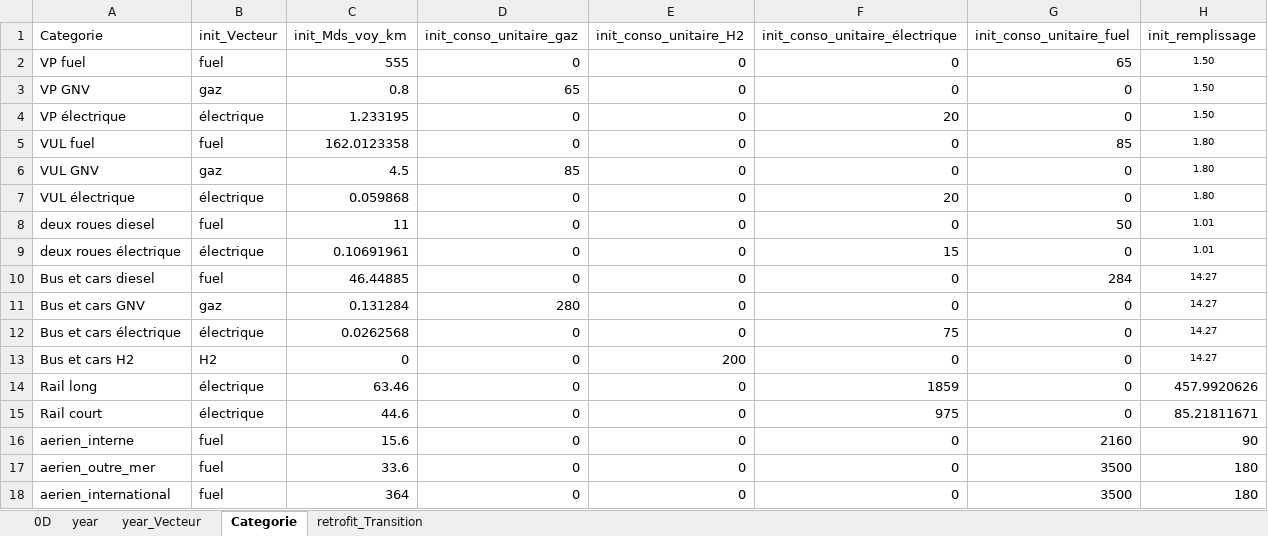
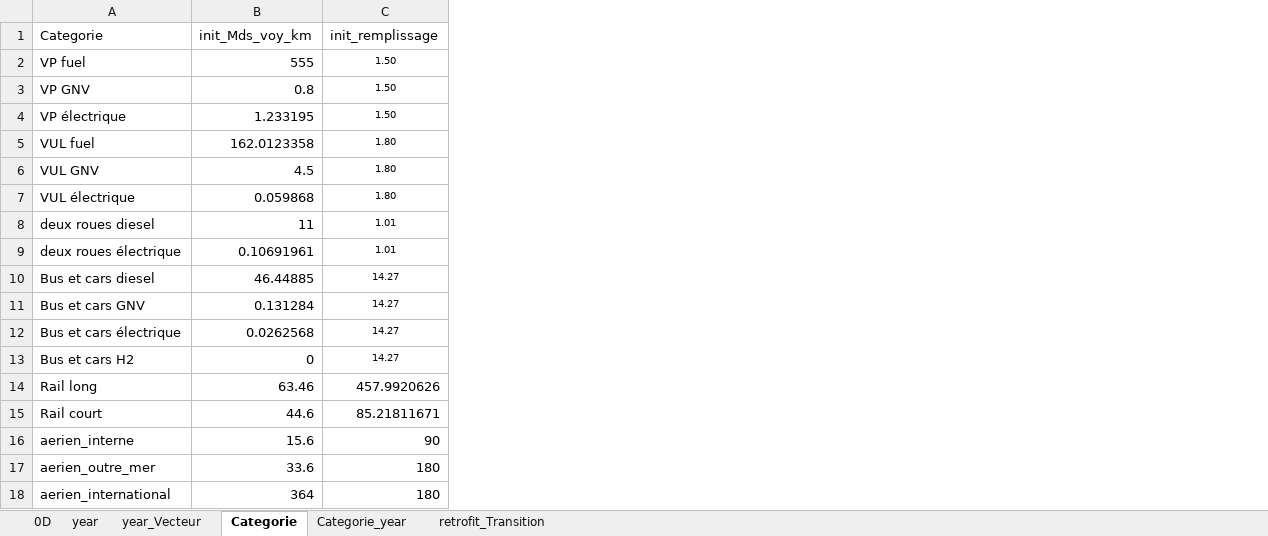
Before and after one commit to robingirard/Energy-Alternatives-Planning, an Excel workbook: Models/Prospective_conso/data/Hypotheses_Transport_1D.xlsx, sheet Categorie, drawn as a sheet; values as stored, in another font and other column widths than the file's, no borders; the diff names each change by its address in the sheet, - before the commit and + after, or states it on an @@ line.

```diff
--- a/Models/Prospective_conso/data/Hypotheses_Transport_1D.xlsx (sheet Categorie)
+++ b/Models/Prospective_conso/data/Hypotheses_Transport_1D.xlsx (sheet Categorie)
+sheet tab: Categorie_year
-column B (init_Vecteur), rows 2-18: fuel | gaz | électrique | fuel | gaz | électrique | fuel | électrique | fuel | gaz | électrique | H2 | électrique | électrique | fuel | fuel | fuel
-column D (init_conso_unitaire_gaz), rows 2-18: 0 | 65 | 0 | 0 | 85 | 0 | 0 | 0 | 0 | 280 | 0 | 0 | 0 | 0 | 0 | 0 | 0
-column E (init_conso_unitaire_H2), rows 2-18: 0 | 0 | 0 | 0 | 0 | 0 | 0 | 0 | 0 | 0 | 0 | 200 | 0 | 0 | 0 | 0 | 0
-column F (init_conso_unitaire_électrique), rows 2-18: 0 | 0 | 20 | 0 | 0 | 20 | 0 | 15 | 0 | 0 | 75 | 0 | 1859 | 975 | 0 | 0 | 0
-column G (init_conso_unitaire_fuel), rows 2-18: 65 | 0 | 0 | 85 | 0 | 0 | 50 | 0 | 284 | 0 | 0 | 0 | 0 | 0 | 2160 | 3500 | 3500
```
Also changed, not shown: sheet retrofit_Transition, sheet year_Vecteur, sheet 0D, Models/Prospective_conso/data/Hypotheses_Transport_Fret_1D.xlsx, Models/Prospective_conso/data/Hypotheses_ceramics_1D.xlsx, 12 other files.
